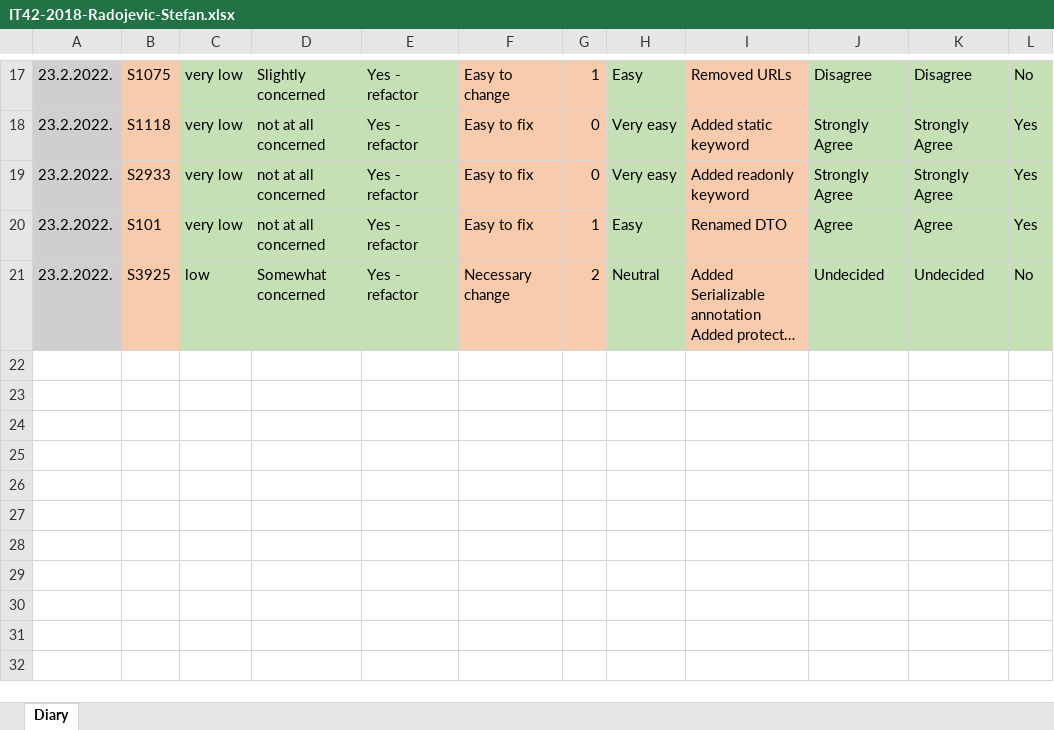
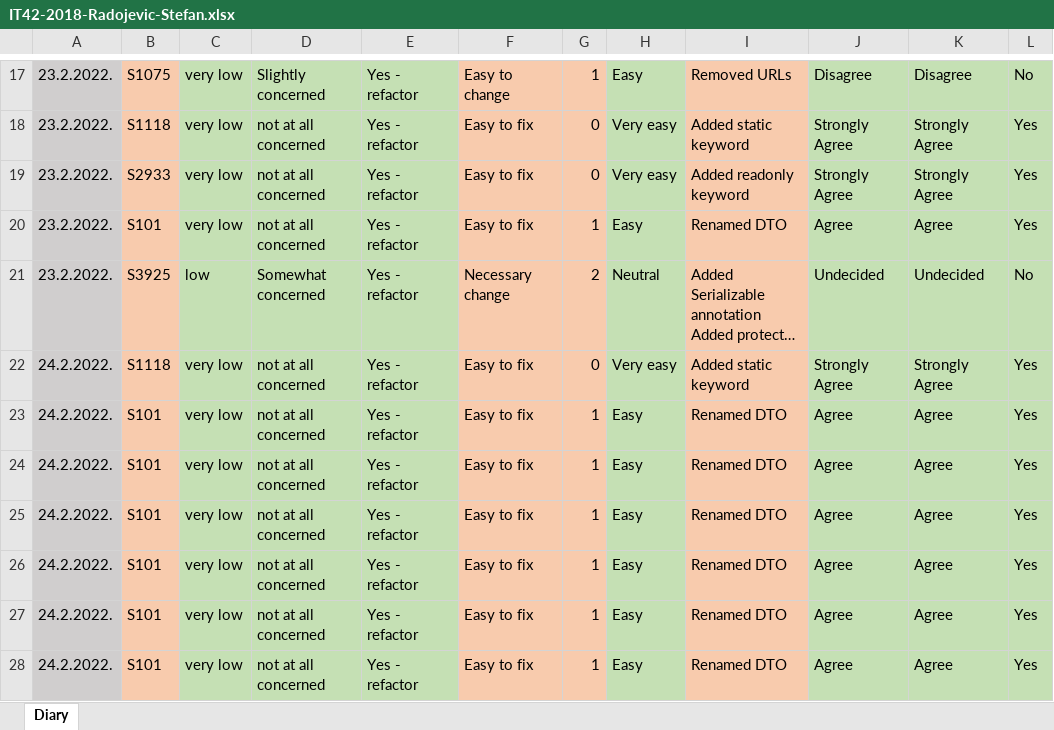
Before and after one commit to URIS-2021-2022/tim-8---auctionland-tim-8-piranha, an Excel workbook: Project diaries/IT42-2018-Radojevic-Stefan.xlsx, sheet Diary, drawn as a sheet; only a part is shown, gaps mark what is left out; long unchanged cells end in …; values as stored, in another font and other column widths than the file's, no borders; charts and pictures not drawn; the diff names each change by its address in the sheet, - before the commit and + after, or states it on an @@ line.

```diff
--- a/Project diaries/IT42-2018-Radojevic-Stefan.xlsx (sheet Diary)
+++ b/Project diaries/IT42-2018-Radojevic-Stefan.xlsx (sheet Diary)
+row 22: 24.2.2022. | S1118 | very low | not at all concerned | Yes - refactor | Easy to fix | 0 | Very easy | Added static keyword | Strongly Agree | Strongly Agree | Yes
+row 23: 24.2.2022. | S101 | very low | not at all concerned | Yes - refactor | Easy to fix | 1 | Easy | Renamed DTO | Agree | Agree | Yes
+row 24: 24.2.2022. | S101 | very low | not at all concerned | Yes - refactor | Easy to fix | 1 | Easy | Renamed DTO | Agree | Agree | Yes
+row 25: 24.2.2022. | S101 | very low | not at all concerned | Yes - refactor | Easy to fix | 1 | Easy | Renamed DTO | Agree | Agree | Yes
+row 26: 24.2.2022. | S101 | very low | not at all concerned | Yes - refactor | Easy to fix | 1 | Easy | Renamed DTO | Agree | Agree | Yes
+row 27: 24.2.2022. | S101 | very low | not at all concerned | Yes - refactor | Easy to fix | 1 | Easy | Renamed DTO | Agree | Agree | Yes
+row 28: 24.2.2022. | S101 | very low | not at all concerned | Yes - refactor | Easy to fix | 1 | Easy | Renamed DTO | Agree | Agree | Yes
```
Also changed, not shown: charts or pictures, Project diaries/ProjectDiary_DavorJelic.xlsx, 14 other files.
